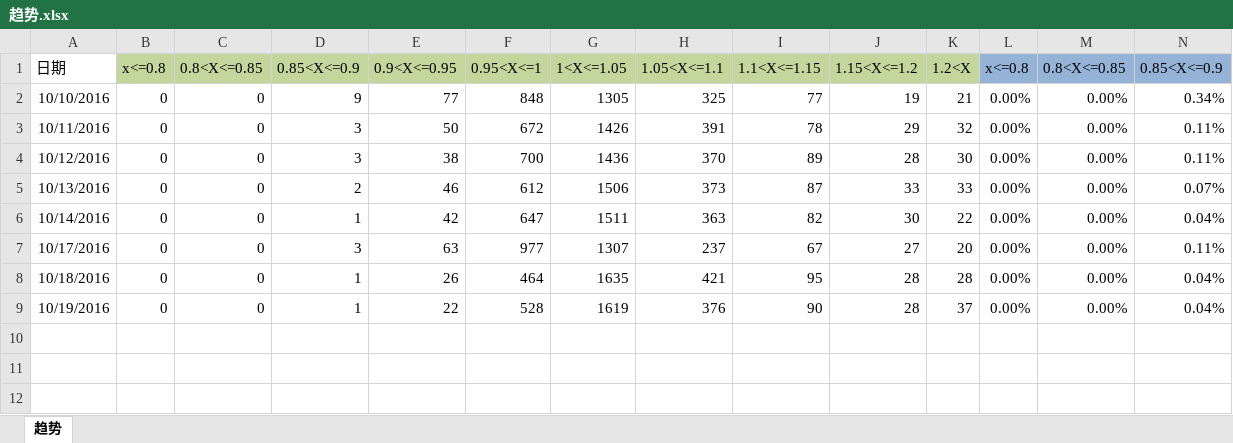
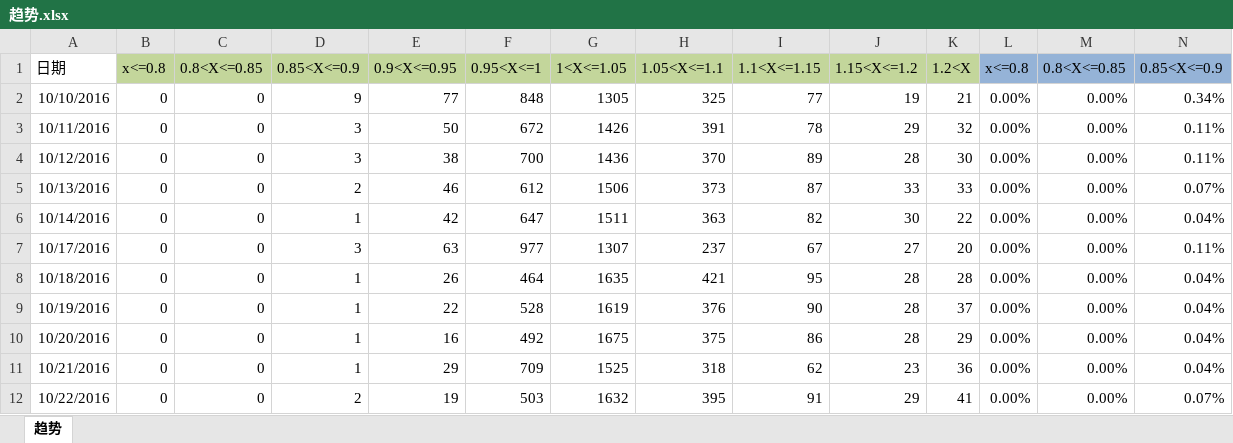
Before and after one commit to waterstonemf/Stock, an Excel workbook: 趋势.xlsx, sheet 趋势, drawn as a sheet; only a part is shown; values as stored, in another font and other column widths than the file's, no borders; rows hold the shown columns only; the diff names each change by its address in the sheet, - before the commit and + after, or states it on an @@ line.

```diff
--- a/趋势.xlsx (sheet 趋势)
+++ b/趋势.xlsx (sheet 趋势)
+row 10: 10/20/2016 | 0 | 0 | 1 | 16 | 492 | 1675 | 375 | 86 | 28 | 29 | 0.00% | 0.00% | 0.04%
+row 11: 10/21/2016 | 0 | 0 | 1 | 29 | 709 | 1525 | 318 | 62 | 23 | 36 | 0.00% | 0.00% | 0.04%
+row 12: 10/22/2016 | 0 | 0 | 2 | 19 | 503 | 1632 | 395 | 91 | 29 | 41 | 0.00% | 0.00% | 0.07%
```
Also changed, not shown: 黑名单.xlsx, 3 other files.
